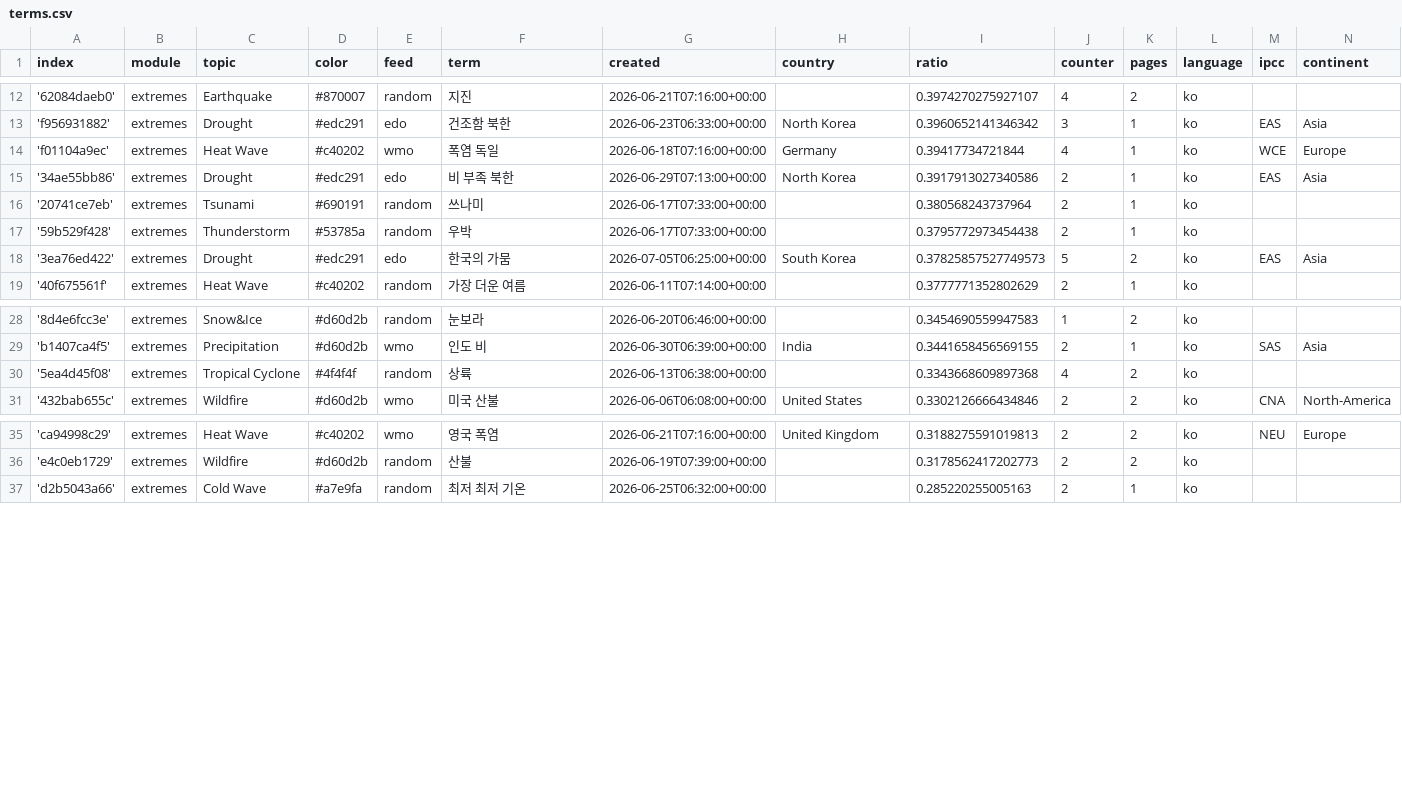
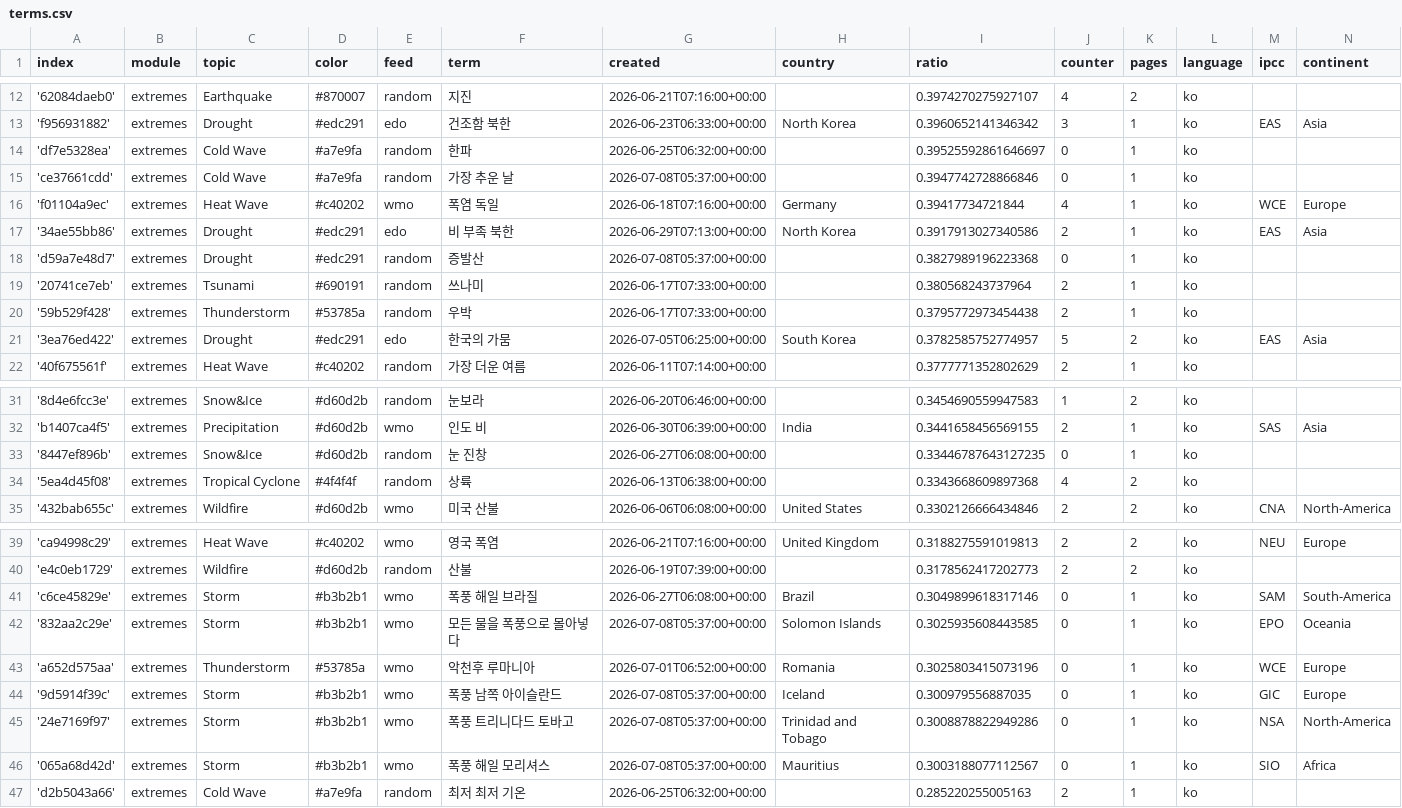
Before and after one commit to kamic-news/koreanExtremes, a CSV file: terms.csv, drawn as a sheet; only a part is shown, gaps mark what is left out; the diff covers the shown part only.

Commit message:
Commit from GitHub Actions (import:0.0)

```diff
--- a/terms.csv
+++ b/terms.csv
@@ -13,7 +13,10 @@ index,module,topic,color,feed,term,created,country,ratio,counter,pages,language,
 'f956931882',extremes,Drought,#edc291,edo,건조함 북한,2026-06-23T06:33:00+00:00,North Korea,0.3960652141346342,3,1,ko,EAS,Asia
+'df7e5328ea',extremes,Cold Wave,#a7e9fa,random,한파,2026-06-25T06:32:00+00:00,,0.39525592861646697,0,1,ko,,
+'ce37661cdd',extremes,Cold Wave,#a7e9fa,random,가장 추운 날,2026-07-08T05:37:00+00:00,,0.3947742728866846,0,1,ko,,
 'f01104a9ec',extremes,Heat Wave,#c40202,wmo,폭염 독일,2026-06-18T07:16:00+00:00,Germany,0.39417734721844,4,1,ko,WCE,Europe
 '34ae55bb86',extremes,Drought,#edc291,edo,비 부족 북한,2026-06-29T07:13:00+00:00,North Korea,0.3917913027340586,2,1,ko,EAS,Asia
+'d59a7e48d7',extremes,Drought,#edc291,random,증발산,2026-07-08T05:37:00+00:00,,0.3827989196223368,0,1,ko,,
 '20741ce7eb',extremes,Tsunami,#690191,random,쓰나미,2026-06-17T07:33:00+00:00,,0.380568243737964,2,1,ko,,
 '59b529f428',extremes,Thunderstorm,#53785a,random,우박,2026-06-17T07:33:00+00:00,,0.3795772973454438,2,1,ko,,
-'3ea76ed422',extremes,Drought,#edc291,edo,한국의 가뭄,2026-07-05T06:25:00+00:00,South Korea,0.37825857527749573,5,2,ko,EAS,Asia
+'3ea76ed422',extremes,Drought,#edc291,edo,한국의 가뭄,2026-07-05T06:25:00+00:00,South Korea,0.3782585752774957,5,2,ko,EAS,Asia
 '40f675561f',extremes,Heat Wave,#c40202,random,가장 더운 여름,2026-06-11T07:14:00+00:00,,0.3777771352802629,2,1,ko,,
@@ -29,2 +32,3 @@ index,module,topic,color,feed,term,created,country,ratio,counter,pages,language,
 'b1407ca4f5',extremes,Precipitation,#d60d2b,wmo,인도 비,2026-06-30T06:39:00+00:00,India,0.3441658456569155,2,1,ko,SAS,Asia
+'8447ef896b',extremes,Snow&Ice,#d60d2b,random,눈 진창,2026-06-27T06:08:00+00:00,,0.33446787643127235,0,1,ko,,
 '5ea4d45f08',extremes,Tropical Cyclone,#4f4f4f,random,상륙,2026-06-13T06:38:00+00:00,,0.3343668609897368,4,2,ko,,
@@ -36,2 +40,8 @@ index,module,topic,color,feed,term,created,country,ratio,counter,pages,language,
 'e4c0eb1729',extremes,Wildfire,#d60d2b,random,산불,2026-06-19T07:39:00+00:00,,0.3178562417202773,2,2,ko,,
+'c6ce45829e',extremes,Storm,#b3b2b1,wmo,폭풍 해일 브라질,2026-06-27T06:08:00+00:00,Brazil,0.3049899618317146,0,1,ko,SAM,South-America
+'832aa2c29e',extremes,Storm,#b3b2b1,wmo,모든 물을 폭풍으로 몰아넣다,2026-07-08T05:37:00+00:00,Solomon Islands,0.3025935608443585,0,1,ko,EPO,Oceania
+'a652d575aa',extremes,Thunderstorm,#53785a,wmo,악천후 루마니아,2026-07-01T06:52:00+00:00,Romania,0.3025803415073196,0,1,ko,WCE,Europe
+'9d5914f39c',extremes,Storm,#b3b2b1,wmo,폭풍 남쪽 아이슬란드,2026-07-08T05:37:00+00:00,Iceland,0.300979556887035,0,1,ko,GIC,Europe
+'24e7169f97',extremes,Storm,#b3b2b1,wmo,폭풍 트리니다드 토바고,2026-07-08T05:37:00+00:00,Trinidad and Tobago,0.3008878822949286,0,1,ko,NSA,North-America
+'065a68d42d',extremes,Storm,#b3b2b1,wmo,폭풍 해일 모리셔스,2026-07-08T05:37:00+00:00,Mauritius,0.3003188077112567,0,1,ko,SIO,Africa
 'd2b5043a66',extremes,Cold Wave,#a7e9fa,random,최저 최저 기온,2026-06-25T06:32:00+00:00,,0.285220255005163,2,1,ko,,
```
Also changed, not shown: 6 edited cells elsewhere in this file.
